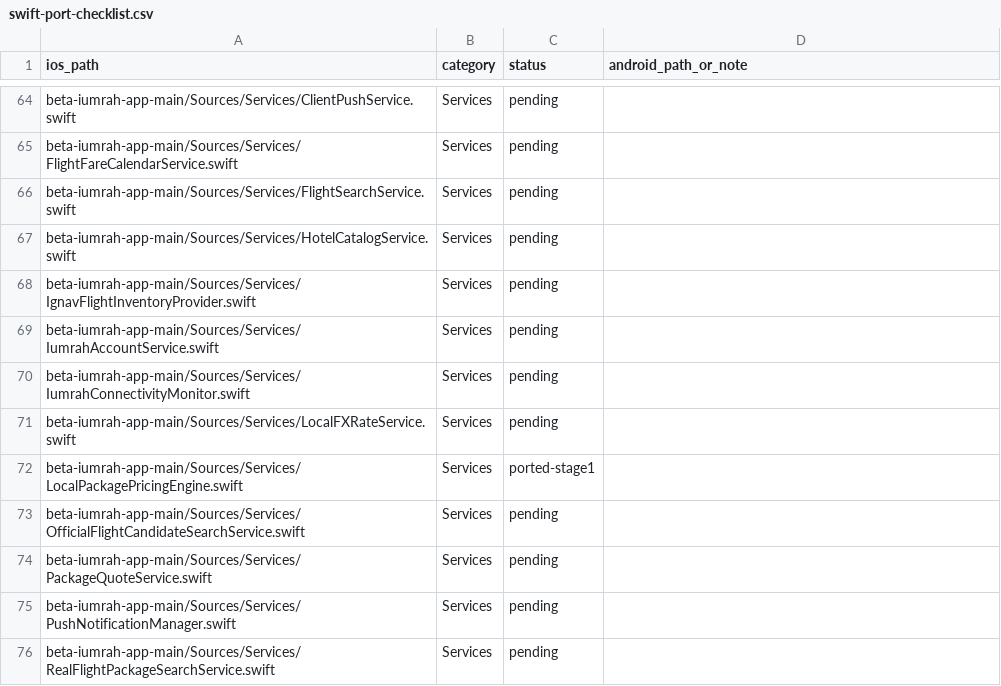
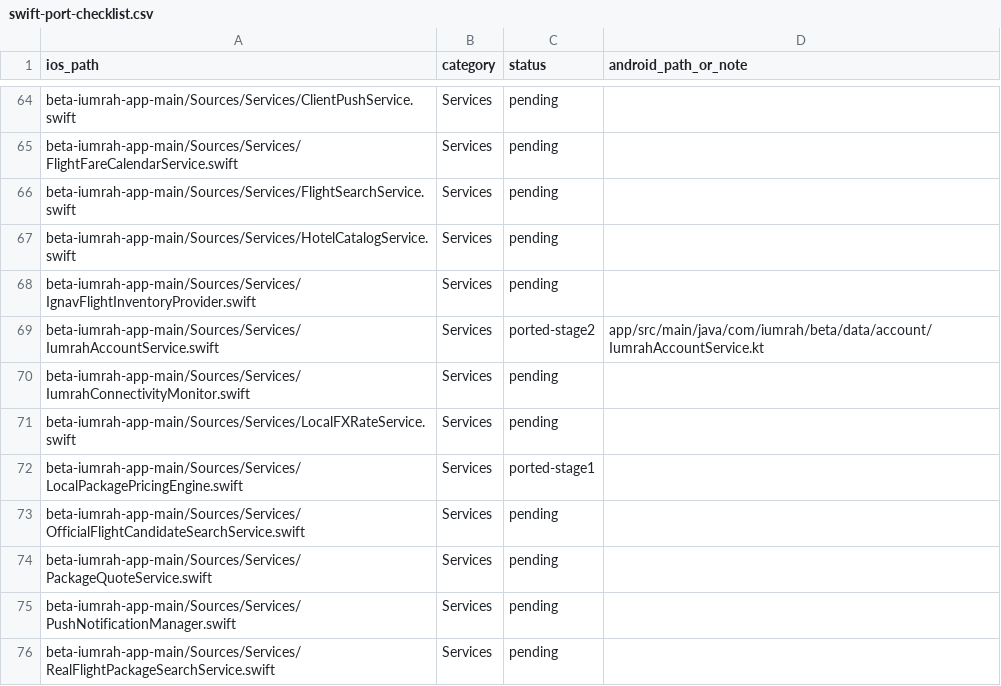
Before and after one commit to kodiralirakhmatjonov-web/kepler-android, a CSV file: parity/swift-port-checklist.csv, drawn as a sheet; only a part is shown, gaps mark what is left out; the diff covers the shown part only.

```diff
--- a/parity/swift-port-checklist.csv
+++ b/parity/swift-port-checklist.csv
@@ -68,3 +68,3 @@ beta-iumrah-app-main/Sources/Services/HotelCatalogService.swift,Services,pending
 beta-iumrah-app-main/Sources/Services/IgnavFlightInventoryProvider.swift,Services,pending,
-beta-iumrah-app-main/Sources/Services/IumrahAccountService.swift,Services,pending,
+beta-iumrah-app-main/Sources/Services/IumrahAccountService.swift,Services,ported-stage2,app/src/main/java/com/iumrah/beta/data/account/IumrahAccountService.kt
 beta-iumrah-app-main/Sources/Services/IumrahConnectivityMonitor.swift,Services,pending,
```
Also changed, not shown: 20 edited cells elsewhere in this file, 53 other files.
